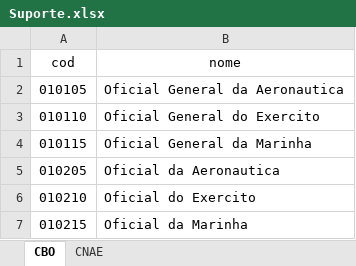
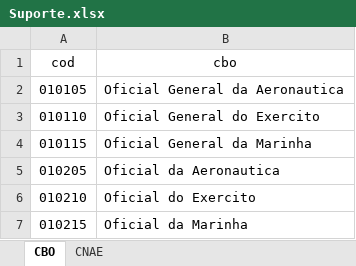
Before and after one commit to BernardoCGdaSilva/engate, an Excel workbook: data-raw/Suporte.xlsx, sheet CBO, drawn as a sheet; only a part is shown; values as stored, in another font and other column widths than the file's, no borders; the diff names each change by its address in the sheet, - before the commit and + after, or states it on an @@ line.

Commit message:
nomes_cbo aprimorada para double

```diff
--- a/data-raw/Suporte.xlsx (sheet CBO)
+++ b/data-raw/Suporte.xlsx (sheet CBO)
-B1: nome
+B1: cbo
```
Also changed, not shown: 9 other files.
